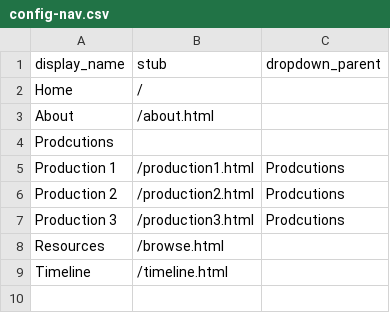
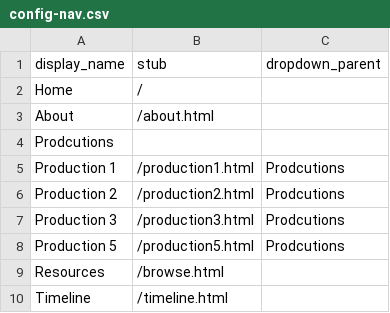
Before and after one commit to lucad54/ld-portfolio-educ3610, a CSV file: _data/config-nav.csv, drawn as a sheet; the diff names each change by its address in the sheet, - before the commit and + after, or states it on an @@ line.

Commit message:
Update config-nav.csv

```diff
--- a/_data/config-nav.csv
+++ b/_data/config-nav.csv
+row 8: Production 5 | /production5.html | Prodcutions
```
